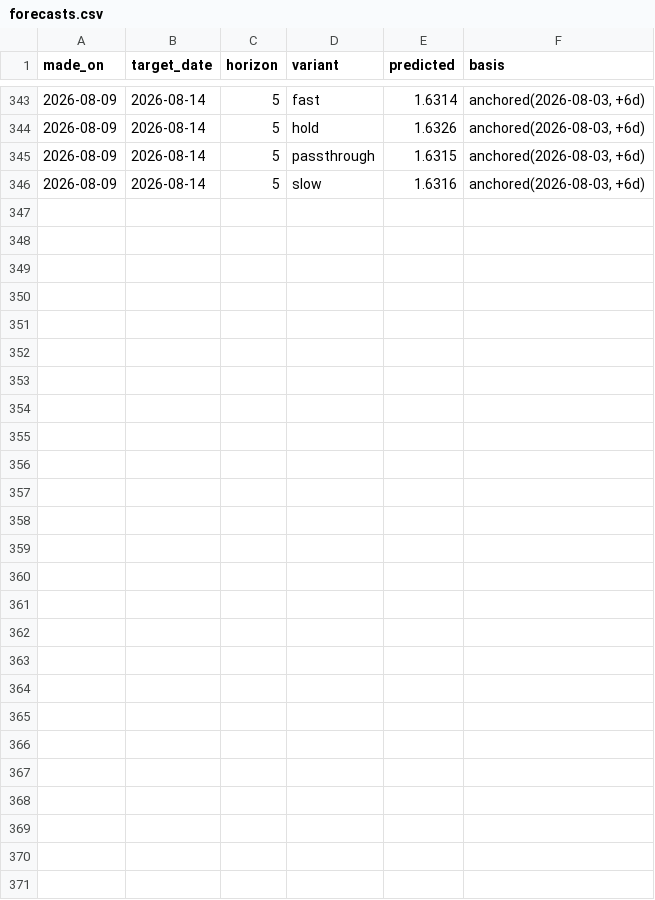
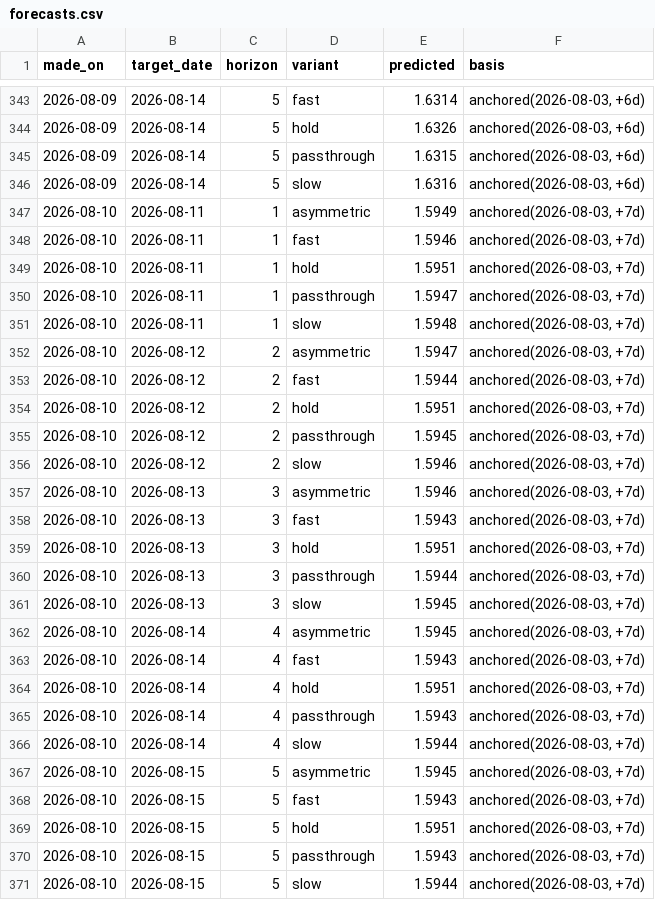
Before and after one commit to JackyLiu13/gasprices, a CSV file: backend/forecasts.csv, drawn as a sheet; only a part is shown, gaps mark what is left out.

Commit message:
data: 1.499/L GREAT

```diff
--- a/backend/forecasts.csv
+++ b/backend/forecasts.csv
@@ -346 +346,26 @@ made_on,target_date,horizon,variant,predicted,basis
 2026-08-09,2026-08-14,5,slow,1.6316,"anchored(2026-08-03, +6d)"
+2026-08-10,2026-08-11,1,asymmetric,1.5949,"anchored(2026-08-03, +7d)"
+2026-08-10,2026-08-11,1,fast,1.5946,"anchored(2026-08-03, +7d)"
+2026-08-10,2026-08-11,1,hold,1.5951,"anchored(2026-08-03, +7d)"
+2026-08-10,2026-08-11,1,passthrough,1.5947,"anchored(2026-08-03, +7d)"
+2026-08-10,2026-08-11,1,slow,1.5948,"anchored(2026-08-03, +7d)"
+2026-08-10,2026-08-12,2,asymmetric,1.5947,"anchored(2026-08-03, +7d)"
+2026-08-10,2026-08-12,2,fast,1.5944,"anchored(2026-08-03, +7d)"
+2026-08-10,2026-08-12,2,hold,1.5951,"anchored(2026-08-03, +7d)"
+2026-08-10,2026-08-12,2,passthrough,1.5945,"anchored(2026-08-03, +7d)"
+2026-08-10,2026-08-12,2,slow,1.5946,"anchored(2026-08-03, +7d)"
+2026-08-10,2026-08-13,3,asymmetric,1.5946,"anchored(2026-08-03, +7d)"
+2026-08-10,2026-08-13,3,fast,1.5943,"anchored(2026-08-03, +7d)"
+2026-08-10,2026-08-13,3,hold,1.5951,"anchored(2026-08-03, +7d)"
+2026-08-10,2026-08-13,3,passthrough,1.5944,"anchored(2026-08-03, +7d)"
+2026-08-10,2026-08-13,3,slow,1.5945,"anchored(2026-08-03, +7d)"
+2026-08-10,2026-08-14,4,asymmetric,1.5945,"anchored(2026-08-03, +7d)"
+2026-08-10,2026-08-14,4,fast,1.5943,"anchored(2026-08-03, +7d)"
+2026-08-10,2026-08-14,4,hold,1.5951,"anchored(2026-08-03, +7d)"
+2026-08-10,2026-08-14,4,passthrough,1.5943,"anchored(2026-08-03, +7d)"
+2026-08-10,2026-08-14,4,slow,1.5944,"anchored(2026-08-03, +7d)"
+2026-08-10,2026-08-15,5,asymmetric,1.5945,"anchored(2026-08-03, +7d)"
+2026-08-10,2026-08-15,5,fast,1.5943,"anchored(2026-08-03, +7d)"
+2026-08-10,2026-08-15,5,hold,1.5951,"anchored(2026-08-03, +7d)"
+2026-08-10,2026-08-15,5,passthrough,1.5943,"anchored(2026-08-03, +7d)"
+2026-08-10,2026-08-15,5,slow,1.5944,"anchored(2026-08-03, +7d)"
```
Also changed, not shown: backend/history.csv, 2 other files.
